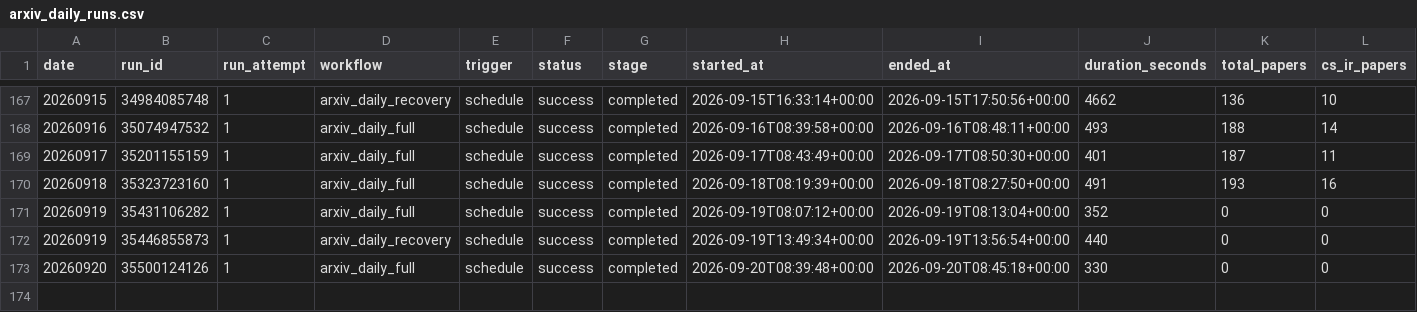
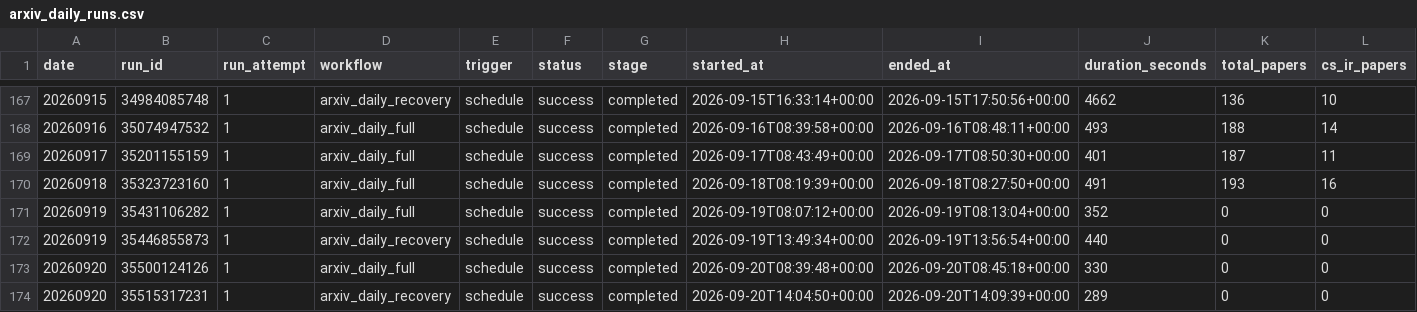
Before and after one commit to zliaaan/Jianzhourec, a CSV file: paperBotV2/arxiv_daily/status/arxiv_daily_runs.csv, drawn as a sheet; only a part is shown, gaps mark what is left out; rows hold the shown columns only; the diff names each change by its address in the sheet, - before the commit and + after, or states it on an @@ line.

```diff
--- a/paperBotV2/arxiv_daily/status/arxiv_daily_runs.csv
+++ b/paperBotV2/arxiv_daily/status/arxiv_daily_runs.csv
+row 174: 20260920 | 35515317231 | 1 | arxiv_daily_recovery | schedule | success | completed | 2026-09-20T14:04:50+00:00 | 2026-09-20T14:09:39+00:00 | 289 | 0 | 0
```
Also changed, not shown: 2 other files.
